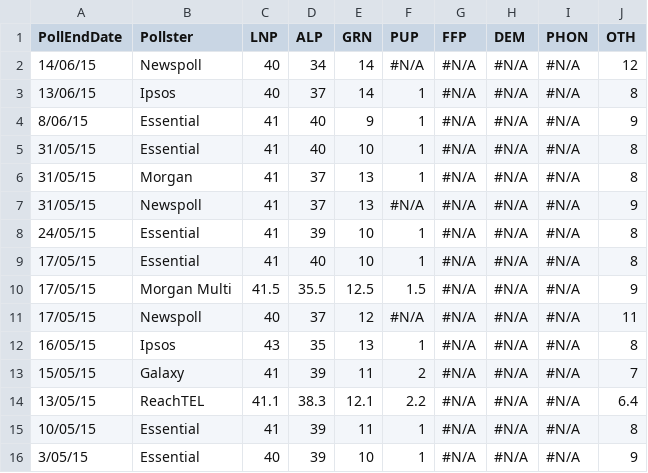
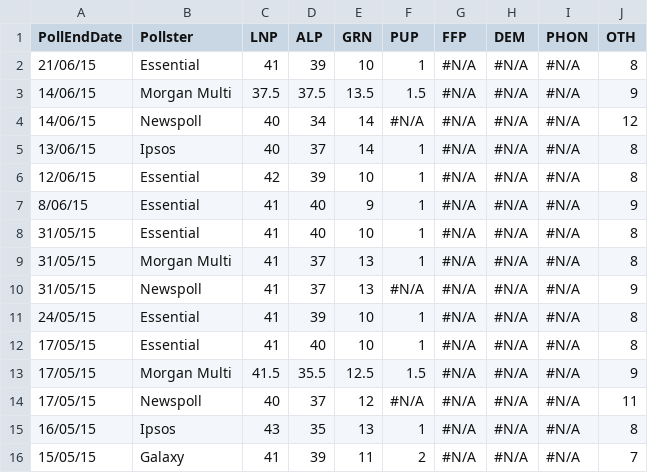
Before and after one commit to PhantomTrend/ptcode, a CSV file: PollingData/NationalData.csv, drawn as a sheet; only a part is shown; the shorter side is filled out with more unchanged rows.

```diff
--- a/PollingData/NationalData.csv
+++ b/PollingData/NationalData.csv
@@ -1,7 +1,10 @@
 PollEndDate,Pollster,LNP,ALP,GRN,PUP,FFP,DEM,PHON,OTH
+21/06/15,Essential,41,39,10,1,#N/A,#N/A,#N/A,8
+14/06/15,Morgan Multi,37.5,37.5,13.5,1.5,#N/A,#N/A,#N/A,9
 14/06/15,Newspoll,40,34,14,#N/A,#N/A,#N/A,#N/A,12
 13/06/15,Ipsos,40,37,14,1,#N/A,#N/A,#N/A,8
+12/06/15,Essential,42,39,10,1,#N/A,#N/A,#N/A,8
 8/06/15,Essential,41,40,9,1,#N/A,#N/A,#N/A,9
 31/05/15,Essential,41,40,10,1,#N/A,#N/A,#N/A,8
-31/05/15,Morgan,41,37,13,1,#N/A,#N/A,#N/A,8
+31/05/15,Morgan Multi,41,37,13,1,#N/A,#N/A,#N/A,8
 31/05/15,Newspoll,41,37,13,#N/A,#N/A,#N/A,#N/A,9
```
Also changed, not shown: PollingData/National2ppData.csv, PollingData/PollingURLs.csv.
